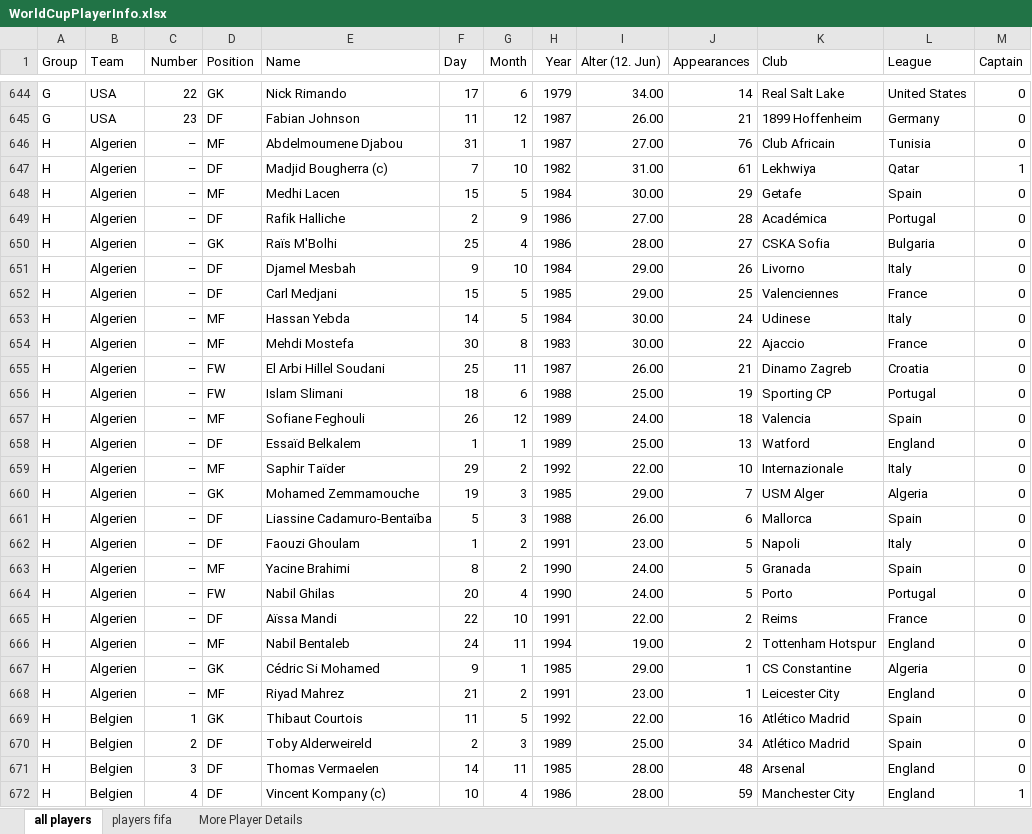
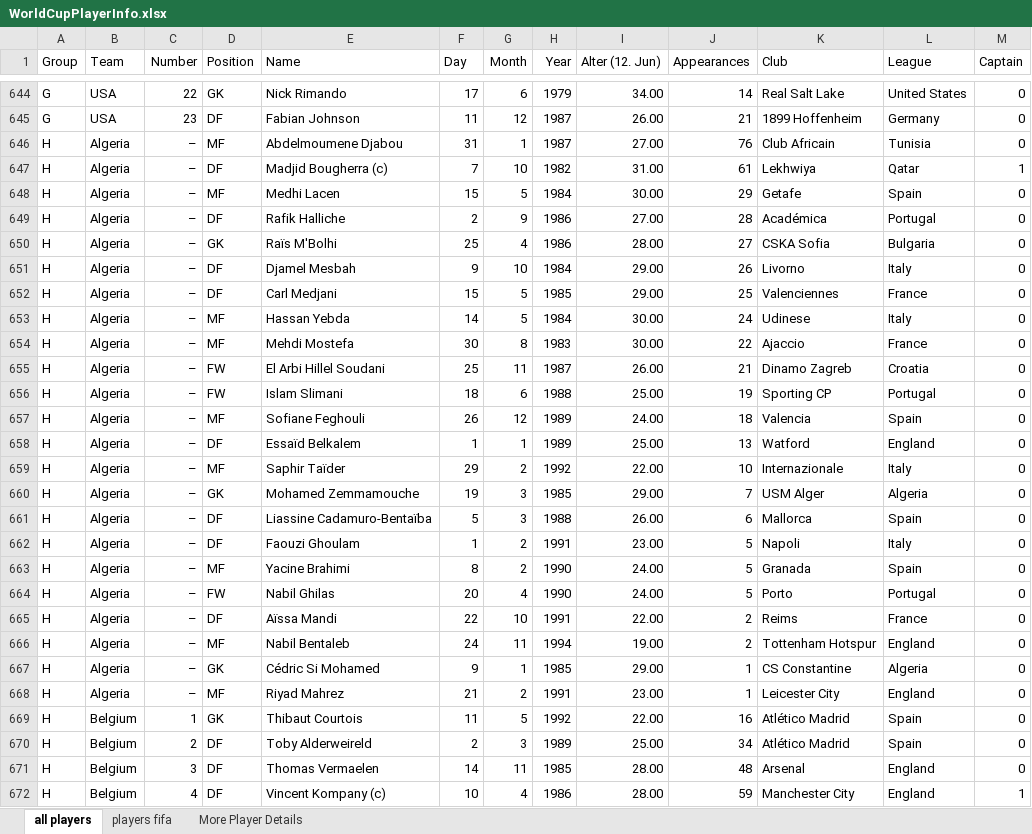
Before and after one commit to SimonFM/Stats-Assignment, an Excel workbook: Code/WorldCupPlayerInfo.xlsx, sheet all players, drawn as a sheet; only a part is shown, gaps mark what is left out; values as stored, in another font and other column widths than the file's, no borders; charts and pictures not drawn; the diff covers the shown part only; the diff names each change by its address in the sheet, - before the commit and + after, or states it on an @@ line.

Commit message:
translated team names

```diff
--- a/Code/WorldCupPlayerInfo.xlsx (sheet all players)
+++ b/Code/WorldCupPlayerInfo.xlsx (sheet all players)
-B646:B668 (Team): Algerien
+B646:B668 (Team): Algeria
-B669:B672 (Team): Belgien
+B669:B672 (Team): Belgium
```
Also changed, not shown: 433 edited cells and cell formats elsewhere in this sheet.
